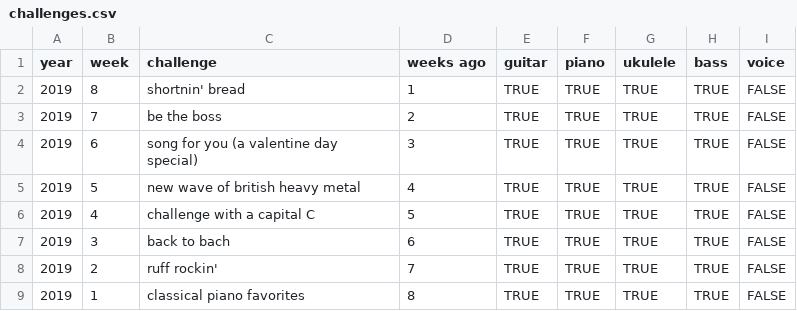
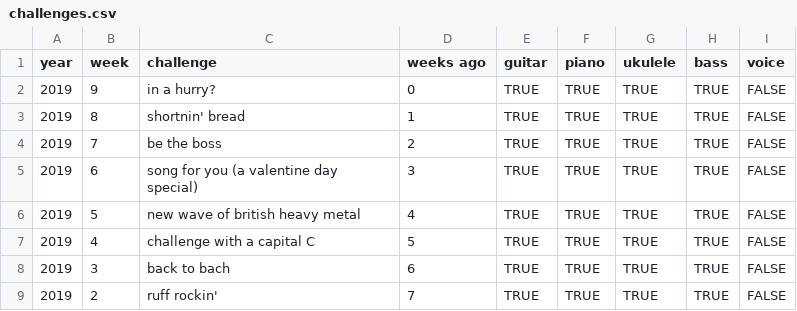
Before and after one commit to zeljkofilipin/yousician, a CSV file: challenges.csv, drawn as a sheet; only a part is shown; the shorter side is filled out with more unchanged rows.

```diff
--- a/challenges.csv
+++ b/challenges.csv
@@ -1,2 +1,3 @@
 year,week,challenge,weeks ago,guitar,piano,ukulele,bass,voice
+2019,9,in a hurry?,0,TRUE,TRUE,TRUE,TRUE,FALSE
 2019,8,shortnin' bread,1,TRUE,TRUE,TRUE,TRUE,FALSE
```
Also changed, not shown: yousician.csv, 1 other file.
